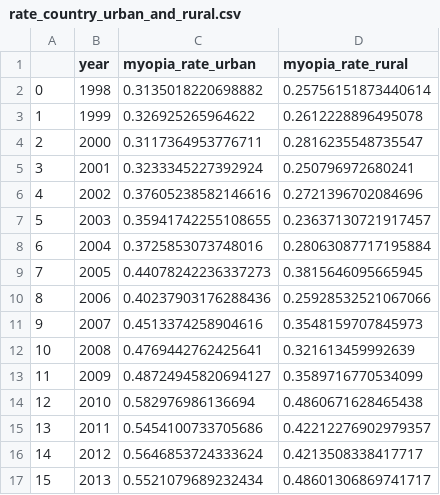
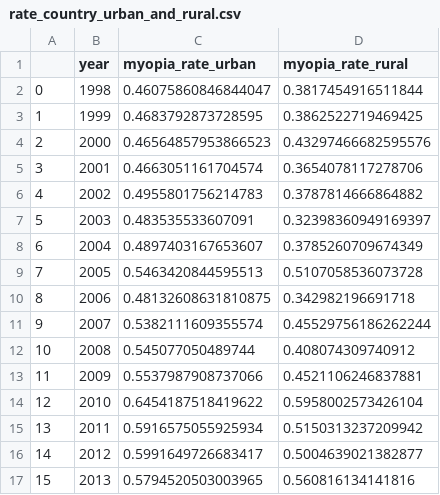
Before and after one commit to feng-li/myopia, a CSV file: projects/rates/rate_country_urban_and_rural.csv, drawn as a sheet; only a part is shown; the diff covers the shown part only.

```diff
--- a/projects/rates/rate_country_urban_and_rural.csv
+++ b/projects/rates/rate_country_urban_and_rural.csv
@@ -1,17 +1,17 @@
 ,year,myopia_rate_urban,myopia_rate_rural
-0,1998,0.3135018220698882,0.25756151873440614
-1,1999,0.326925265964622,0.2612228896495078
-2,2000,0.3117364953776711,0.2816235548735547
-3,2001,0.3233345227392924,0.250796972680241
-4,2002,0.37605238582146616,0.2721396702084696
-5,2003,0.35941742255108655,0.23637130721917457
-6,2004,0.3725853073748016,0.28063087717195884
-7,2005,0.44078242236337273,0.3815646095665945
-8,2006,0.40237903176288436,0.25928532521067066
-9,2007,0.4513374258904616,0.3548159707845973
-10,2008,0.4769442762425641,0.321613459992639
-11,2009,0.48724945820694127,0.3589716770534099
-12,2010,0.582976986136694,0.4860671628465438
-13,2011,0.5454100733705686,0.42212276902979357
-14,2012,0.5646853724333624,0.4213508338417717
-15,2013,0.5521079689232434,0.48601306869741717
+0,1998,0.46075860846844047,0.3817454916511844
+1,1999,0.4683792873728595,0.3862522719469425
+2,2000,0.46564857953866523,0.43297466682595576
+3,2001,0.4663051161704574,0.3654078117278706
+4,2002,0.4955801756214783,0.3787814666864882
+5,2003,0.483535533607091,0.32398360949169397
+6,2004,0.4897403167653607,0.3785260709674349
+7,2005,0.5463420844595513,0.5107058536073728
+8,2006,0.48132608631810875,0.342982196691718
+9,2007,0.5382111609355574,0.45529756186262244
+10,2008,0.545077050489744,0.408074309740912
+11,2009,0.5537987908737066,0.4521106246837881
+12,2010,0.6454187518419622,0.5958002573426104
+13,2011,0.5916575055925934,0.5150313237209942
+14,2012,0.5991649726683417,0.5004639021382877
+15,2013,0.5794520503003965,0.560816134141816
```
Also changed, not shown: 18 edited cells elsewhere in this file, projects/rates/rate_country.csv, projects/rates/rate_country_age_urban_rural_all.csv, 7 other files.
